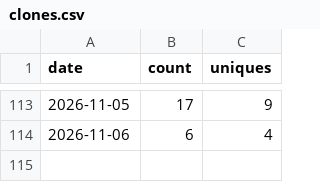
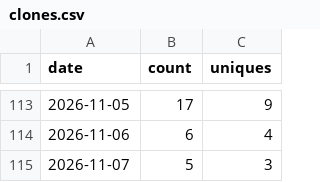
Before and after one commit to Kr1sCode/homelab-dashboard, a CSV file: .github/traffic/clones.csv, drawn as a sheet; only a part is shown, gaps mark what is left out.

```diff
--- a/.github/traffic/clones.csv
+++ b/.github/traffic/clones.csv
@@ -114 +114,2 @@ date,count,uniques
 2026-11-06,6,4
+2026-11-07,5,3
```
Also changed, not shown: .github/traffic/views.csv.
